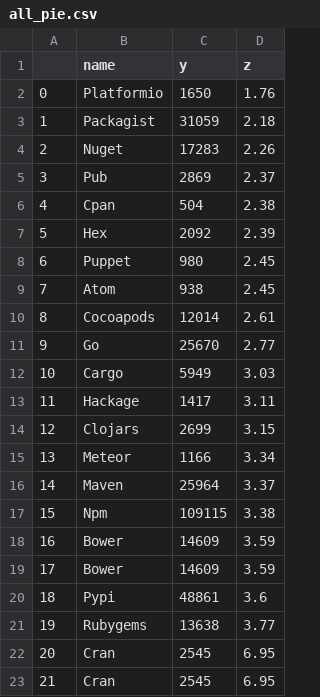
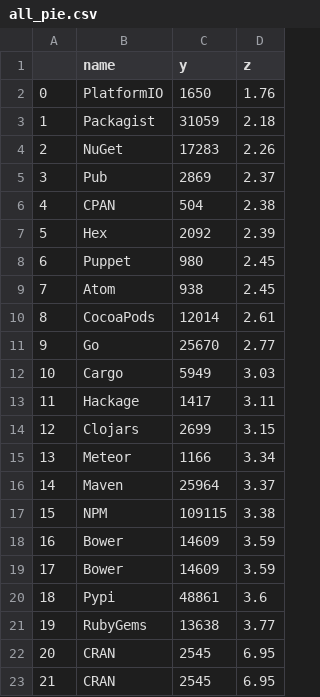
Before and after one commit to CMUSTRUDEL/oss-census, a CSV file: census_interactive/data/processed/contributor/all_pie.csv, drawn as a sheet.

Commit message:
Let's solve RubyGems case problem once and for all! It's RubyGems from now on.

```diff
--- a/census_interactive/data/processed/contributor/all_pie.csv
+++ b/census_interactive/data/processed/contributor/all_pie.csv
@@ -1,7 +1,7 @@
 ,name,y,z
-0,Platformio,1650,1.76
+0,PlatformIO,1650,1.76
 1,Packagist,31059,2.18
-2,Nuget,17283,2.26
+2,NuGet,17283,2.26
 3,Pub,2869,2.37
-4,Cpan,504,2.38
+4,CPAN,504,2.38
 5,Hex,2092,2.39
@@ -9,3 +9,3 @@
 7,Atom,938,2.45
-8,Cocoapods,12014,2.61
+8,CocoaPods,12014,2.61
 9,Go,25670,2.77
@@ -16,3 +16,3 @@
 14,Maven,25964,3.37
-15,Npm,109115,3.38
+15,NPM,109115,3.38
 16,Bower,14609,3.59
@@ -20,4 +20,4 @@
 18,Pypi,48861,3.6
-19,Rubygems,13638,3.77
-20,Cran,2545,6.95
-21,Cran,2545,6.95
+19,RubyGems,13638,3.77
+20,CRAN,2545,6.95
+21,CRAN,2545,6.95
```
Also changed, not shown: census_interactive/data/processed/contributor/all_stack.csv, 8 other files.
